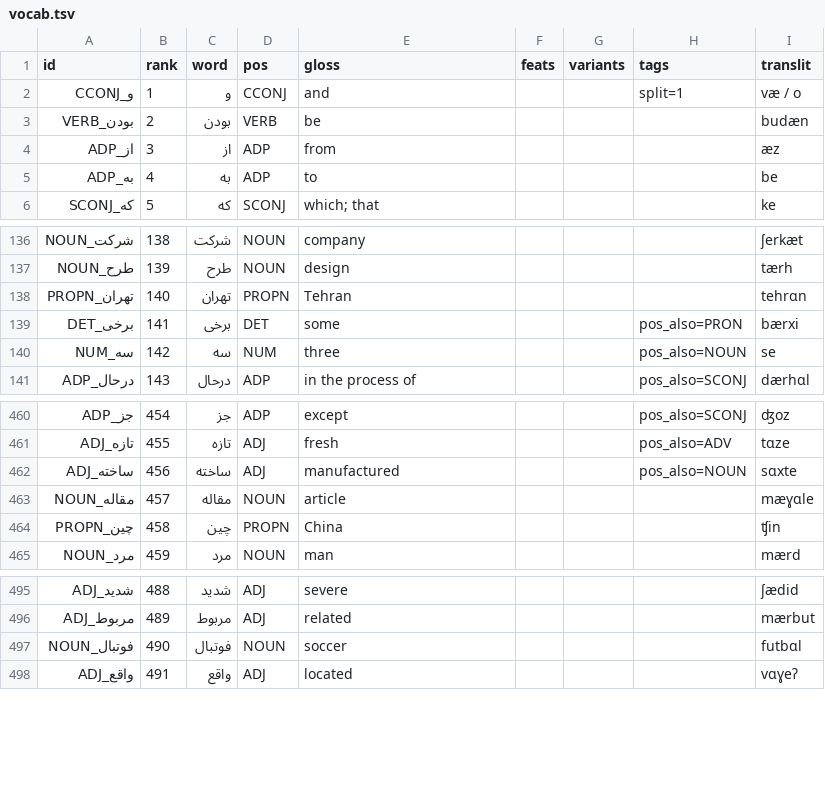
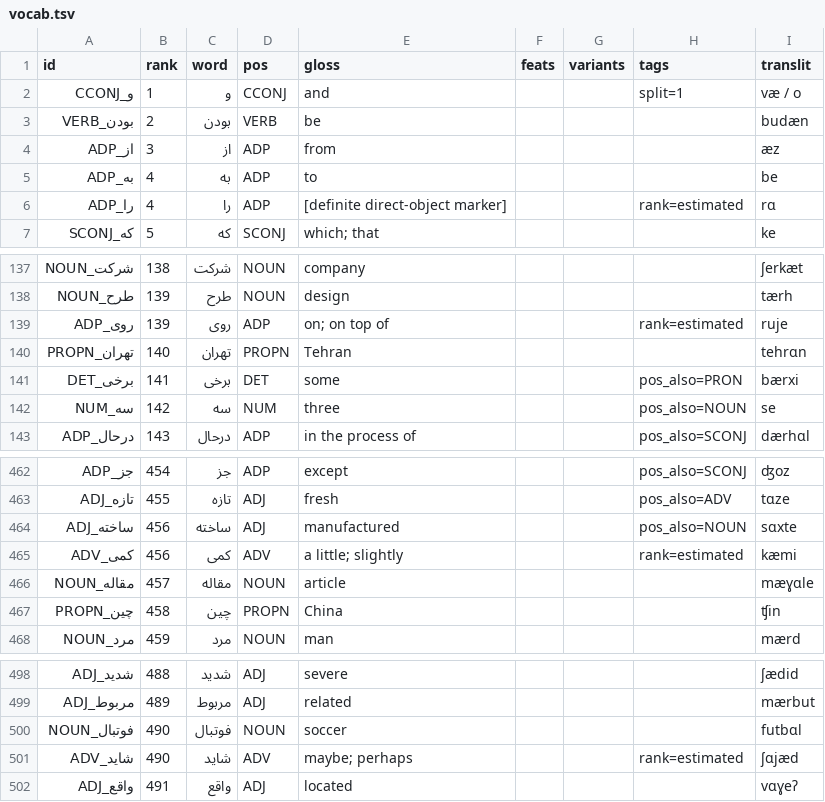
Before and after one commit to chillipalmer/language-leveller, a TSV file: languages/fa/vocab.tsv, drawn as a sheet; only a part is shown, gaps mark what is left out; the diff names each change by its address in the sheet, - before the commit and + after, or states it on an @@ line.

```diff
--- a/languages/fa/vocab.tsv
+++ b/languages/fa/vocab.tsv
+row 6: را_ADP | 4 | را | ADP | [definite direct-object marker] |  |  | rank=estimated | rɑ
+row 139: روی_ADP | 139 | روی | ADP | on; on top of |  |  | rank=estimated | ruje
+row 465: کمی_ADV | 456 | کمی | ADV | a little; slightly |  |  | rank=estimated | kæmi
+row 501: شاید_ADV | 490 | شاید | ADV | maybe; perhaps |  |  | rank=estimated | ʃɑjæd
```
Also changed, not shown: 4 other files.
